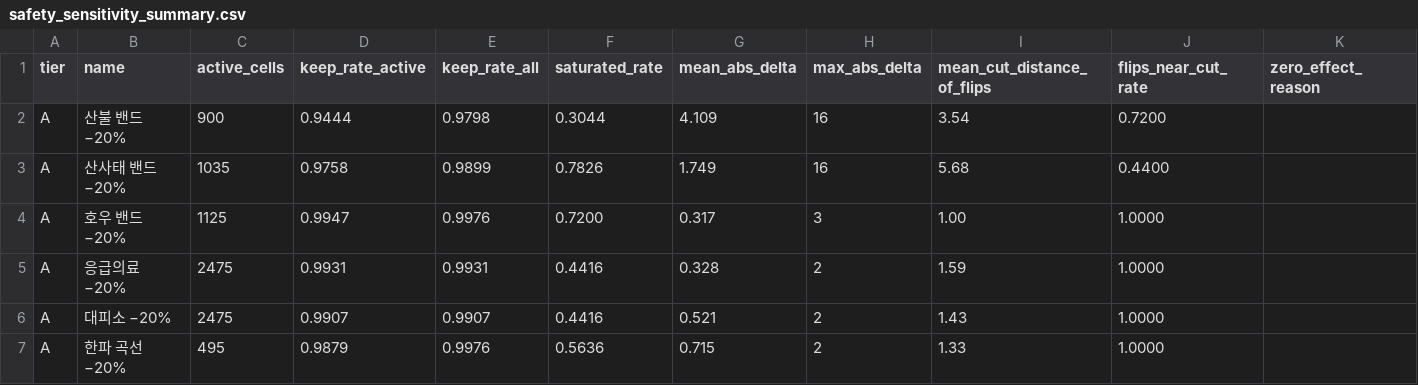
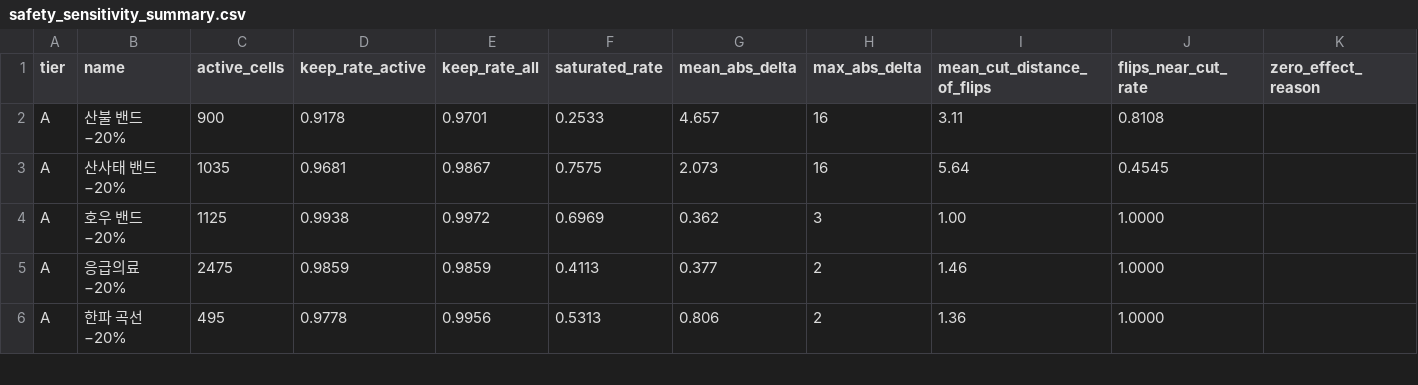
Before and after one commit to hyunjun216/High-Risk-No-Travel, a CSV file: analysis/data/safety_sensitivity_summary.csv, drawn as a sheet; only a part is shown; the diff covers the shown part only.

Commit message:
refactor(safety): 대피소 축을 산식에서 걷어낸다
안전점수에 "최근접 대피소까지 거리"(상한 10점)를 두고 행안부 전국민방위대피
시설표준데이터 702곳을 강원만 내장해 실황·계절 두 경로에서 실계산하고 있었다.

빼는 이유는 두 가지다.

첫째, 가리키는 사건이 다르다. 민방위 대피시설은 전시 공습 대피용으로 지정된
곳(교회·우체국·지하주차장)이라 우리가 재는 폭염·호우·산불 위험과 무관하다.
"비상시 어디로 갈지 미리 정해 두세요"라는 리포트 문구도 이 데이터가 답해 줄
수 있는 질문이 아니었다.

둘째, 근거 없는 값이 상시로 걸리는 유일한 축이었다. 도보권 1km는 행안부 지정
원칙이라 근거가 있지만 감점 크기(0/3/6/10)는 설계값이다. 다른 설계값들은
재난이 있는 날에만 작동하는데 이 축만 모든 관광지에 항상 걸렸다.

축을 빼자 기준선 등급 분포가 위로 이동했다 — 바닥/천장 포화 44.2%→41.1%,
high 1,786→1,723셀. 관광지 안전과 무관한 축 하나가 점수 전체를 눌러 앉히고
있었다는 뜻이다.

민감도 교란은 28종→26종(69,300→64,350건)으로 줄었고, 점수대가 올라가며
등급컷 근처 셀이 늘어 Tier B 최저 유지율이 90.1%→87.9%로 내려갔다. CI 하한선을
90%→85%로 함께 내리되, 왜 내렸는지를 테스트 주석에 남긴다 — 하한선을 소리 없이
낮추면 감시 장치가 아니라 통과 도장이 된다.

analysis/24·25 재생성, 데이터 출처 표기와 계획 리포트 주의 문구에서 대피소 제거.

```diff
--- a/analysis/data/safety_sensitivity_summary.csv
+++ b/analysis/data/safety_sensitivity_summary.csv
@@ -1,7 +1,6 @@
 tier,name,active_cells,keep_rate_active,keep_rate_all,saturated_rate,mean_abs_delta,max_abs_delta,mean_cut_distance_of_flips,flips_near_cut_rate,zero_effect_reason
-A,"산불 밴드 −20%",900,0.9444,0.9798,0.3044,4.109,16,3.54,0.7200,
-A,"산사태 밴드 −20%",1035,0.9758,0.9899,0.7826,1.749,16,5.68,0.4400,
-A,"호우 밴드 −20%",1125,0.9947,0.9976,0.7200,0.317,3,1.00,1.0000,
-A,"응급의료 −20%",2475,0.9931,0.9931,0.4416,0.328,2,1.59,1.0000,
-A,"대피소 −20%",2475,0.9907,0.9907,0.4416,0.521,2,1.43,1.0000,
-A,"한파 곡선 −20%",495,0.9879,0.9976,0.5636,0.715,2,1.33,1.0000,
+A,"산불 밴드 −20%",900,0.9178,0.9701,0.2533,4.657,16,3.11,0.8108,
+A,"산사태 밴드 −20%",1035,0.9681,0.9867,0.7575,2.073,16,5.64,0.4545,
+A,"호우 밴드 −20%",1125,0.9938,0.9972,0.6969,0.362,3,1.00,1.0000,
+A,"응급의료 −20%",2475,0.9859,0.9859,0.4113,0.377,2,1.46,1.0000,
+A,"한파 곡선 −20%",495,0.9778,0.9956,0.5313,0.806,2,1.36,1.0000,
```
Also changed, not shown: 1 removed row and 98 edited cells elsewhere in this file, 27 other files.
